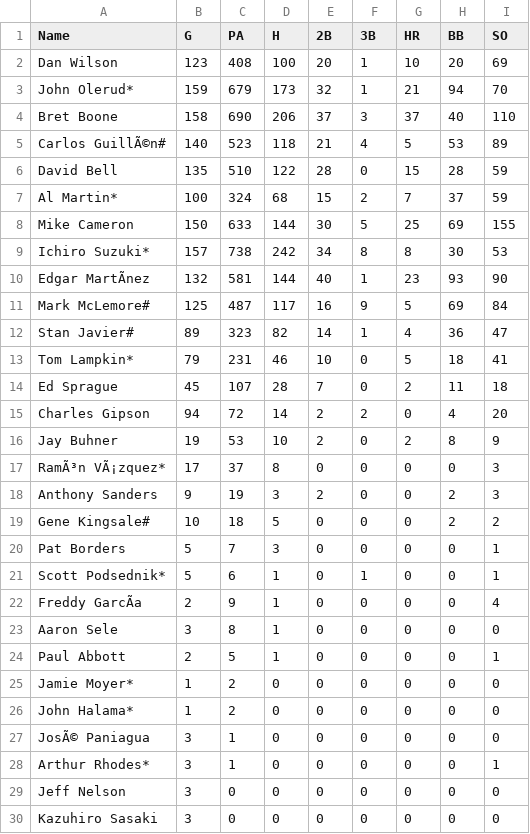
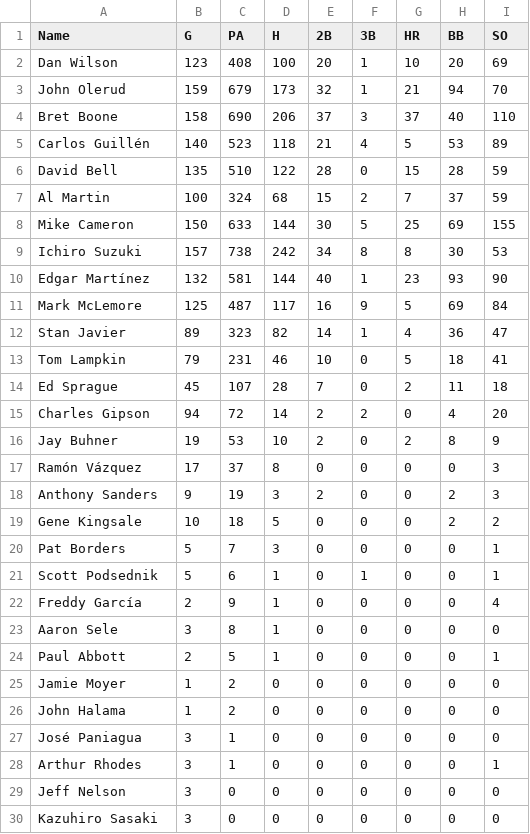
Before and after one commit to runrmc/mariners-simulator, a CSV file: data/stats/mariners_2001_batting.csv, drawn as a sheet; only a part is shown; the diff covers the shown part only; the diff names each change by its address in the sheet, - before the commit and + after, or states it on an @@ line.

```diff
--- a/data/stats/mariners_2001_batting.csv
+++ b/data/stats/mariners_2001_batting.csv
-A3 (Name): John Olerud*
+A3 (Name): John Olerud
-A5 (Name): Carlos GuillÃ©n#
+A5 (Name): Carlos Guillén
-A7 (Name): Al Martin*
+A7 (Name): Al Martin
-A9 (Name): Ichiro Suzuki*
+A9 (Name): Ichiro Suzuki
-A10 (Name): Edgar MartÃnez
+A10 (Name): Edgar Martínez
-A11 (Name): Mark McLemore#
+A11 (Name): Mark McLemore
-A12 (Name): Stan Javier#
+A12 (Name): Stan Javier
-A13 (Name): Tom Lampkin*
+A13 (Name): Tom Lampkin
-A17 (Name): RamÃ³n VÃ¡zquez*
+A17 (Name): Ramón Vázquez
-A19 (Name): Gene Kingsale#
+A19 (Name): Gene Kingsale
-A21 (Name): Scott Podsednik*
+A21 (Name): Scott Podsednik
-A22 (Name): Freddy GarcÃa
+A22 (Name): Freddy García
-A25 (Name): Jamie Moyer*
+A25 (Name): Jamie Moyer
-A26 (Name): John Halama*
+A26 (Name): John Halama
-A27 (Name): JosÃ© Paniagua
+A27 (Name): José Paniagua
-A28 (Name): Arthur Rhodes*
+A28 (Name): Arthur Rhodes
```
Also changed, not shown: 2 edited cells elsewhere in this file, data/stats/mariners_2024_batting.csv, 1 other file.
